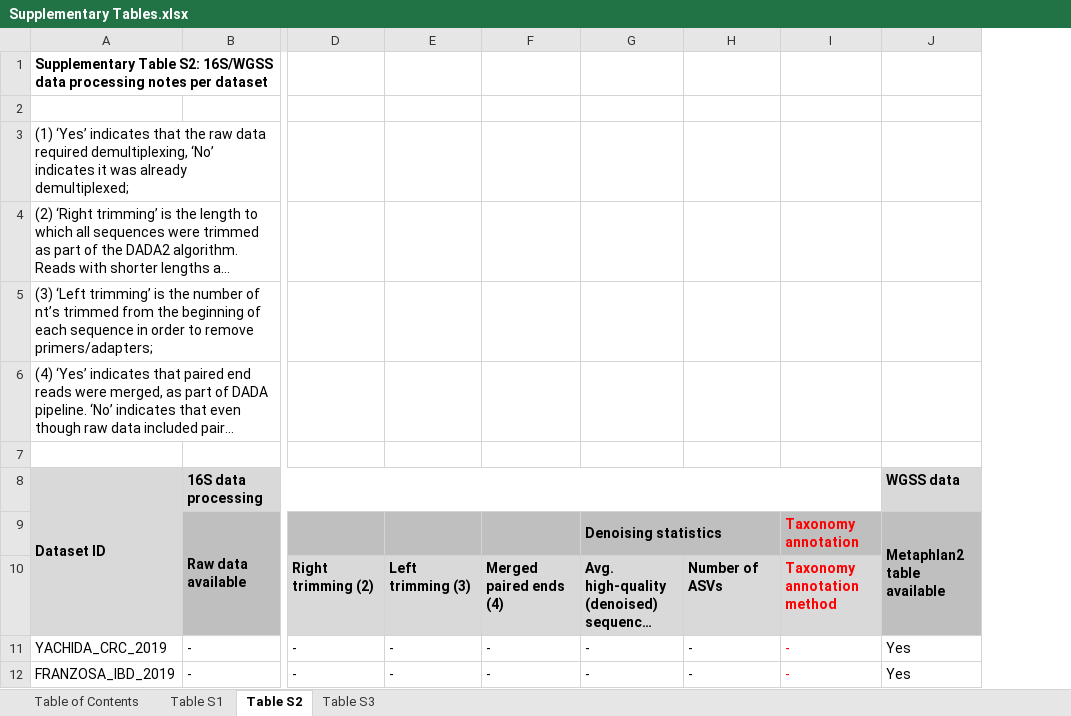
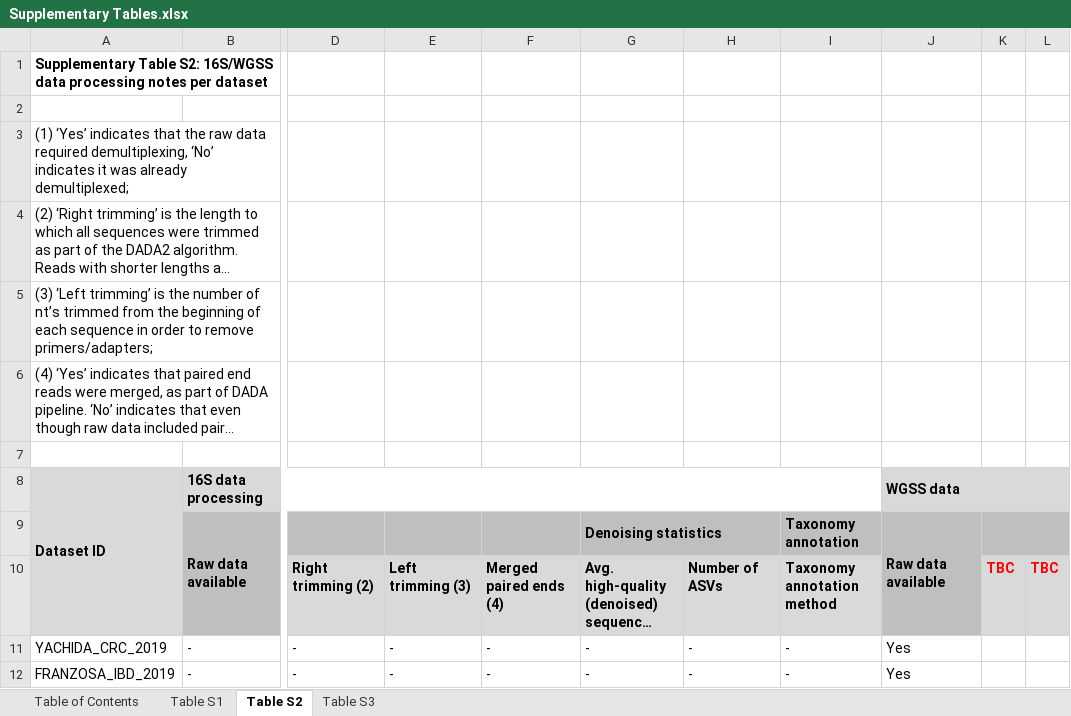
Before and after one commit to borenstein-lab/microbiome-metabolome-curated-data, an Excel workbook: docs/Supplementary Tables.xlsx, sheet Table S2, drawn as a sheet; only a part is shown, gaps mark what is left out; long unchanged cells end in …; values as stored, in another font and other column widths than the file's, no borders; the diff covers the shown part only; the diff names each change by its address in the sheet, - before the commit and + after, or states it on an @@ line.

Commit message:
Update Supplementary Tables.xlsx

```diff
--- a/docs/Supplementary Tables.xlsx (sheet Table S2)
+++ b/docs/Supplementary Tables.xlsx (sheet Table S2)
+column K, row 10: TBC
+column L, row 10: TBC
+J8:L8 merged
-I9:I12 text colour: #FF0000
+I9:I12 text colour: black
-J9: Metaphlan2 table available
+J9: Raw data available
```
Also changed, not shown: 9 edited cells and cell formats elsewhere in this sheet.
